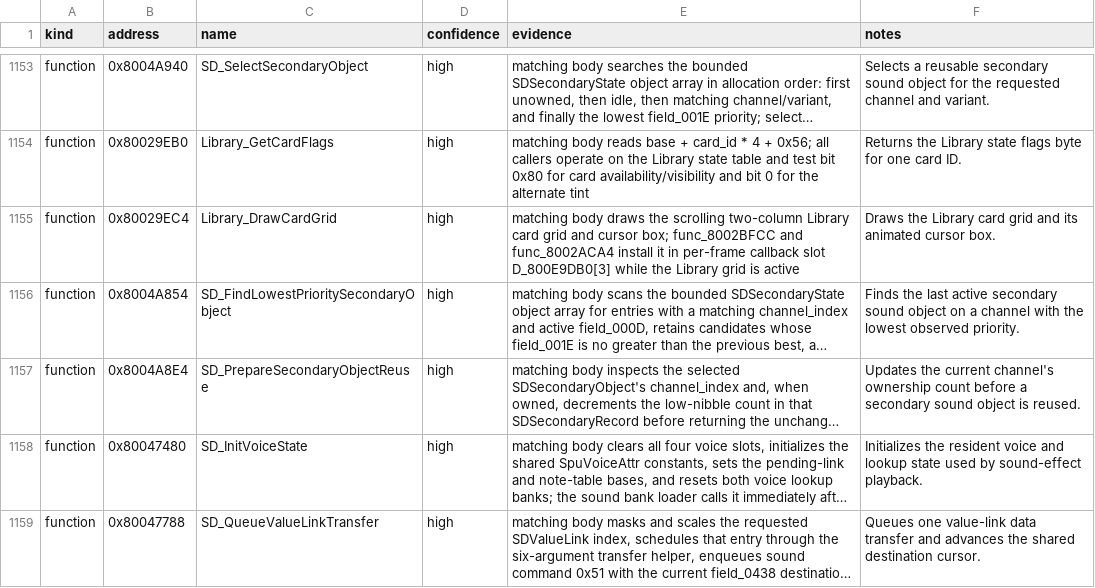
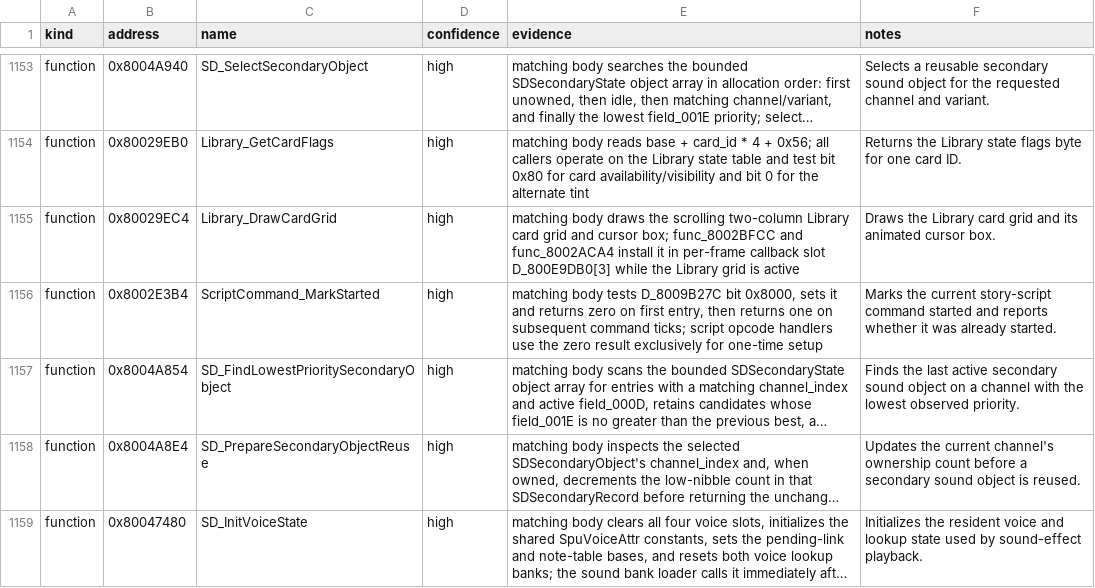
Before and after one commit to Unchiga/DecompRecomp, a CSV file: notes/semantic-symbol-map.csv, drawn as a sheet; only a part is shown, gaps mark what is left out; the shorter side is filled out with more unchanged rows; long unchanged cells end in …; the diff names each change by its address in the sheet, - before the commit and + after, or states it on an @@ line.

Commit message:
Name the script command start latch (#5470)

```diff
--- a/notes/semantic-symbol-map.csv
+++ b/notes/semantic-symbol-map.csv
+row 1156: function | 0x8002E3B4 | ScriptCommand_MarkStarted | high | matching body tests D_8009B27C bit 0x8000, sets it and returns zero on first entry, then returns one on subsequent command ticks; script opcode handlers use the zero result exclusively for one-time setup | Marks the current story-script command started and reports whether it was already started.
```
Also changed, not shown: config/slus_01411/functions.csv, notes/global-usage.csv, 14 other files.
